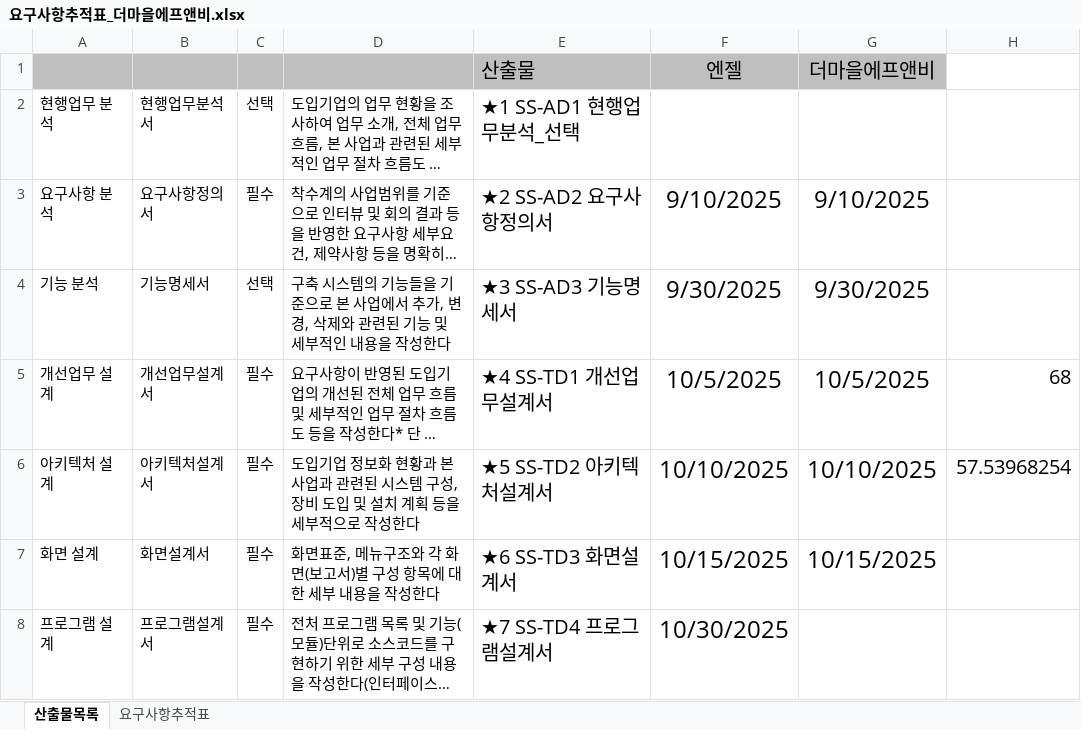
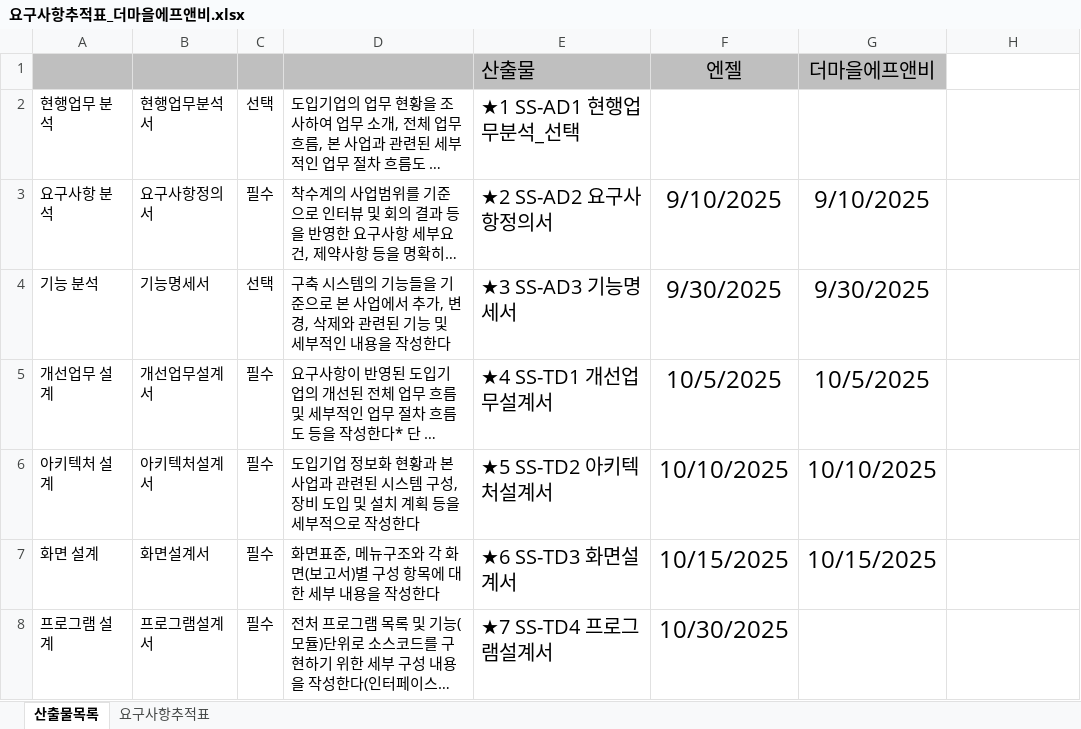
Before and after one commit to msowhite/SmartFactory2025Document, an Excel workbook: 7.더마을에프앤비/산출물_2025/요구사항추적표_더마을에프앤비.xlsx, sheet 산출물목록, drawn as a sheet; only a part is shown; long unchanged cells end in …; values as stored, in another font and other column widths than the file's, no borders; the diff names each change by its address in the sheet, - before the commit and + after, or states it on an @@ line.

```diff
--- a/7.더마을에프앤비/산출물_2025/요구사항추적표_더마을에프앤비.xlsx (sheet 산출물목록)
+++ b/7.더마을에프앤비/산출물_2025/요구사항추적표_더마을에프앤비.xlsx (sheet 산출물목록)
-H5: 68
+H5: (empty)
-H6: 57.53968254
+H6: (empty)
```
Also changed, not shown: sheet 요구사항추적표, 6 other files.
